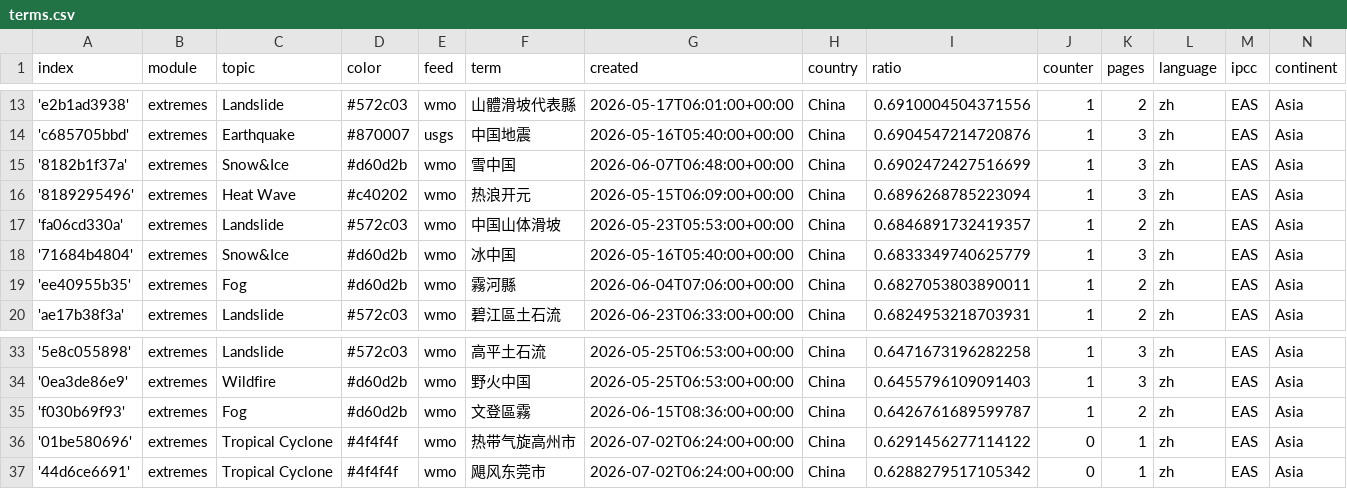
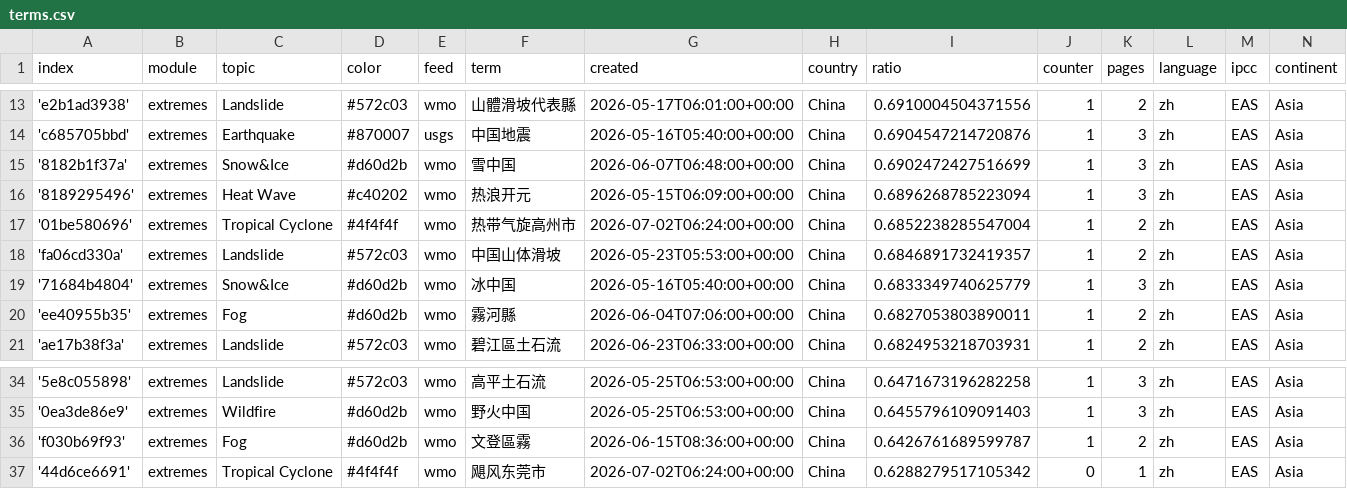
Before and after one commit to tapio-22-Digitale-Methoden-News/chineseExtremes, a CSV file: terms.csv, drawn as a sheet; only a part is shown, gaps mark what is left out; removed rows and columns are numbered as before the commit, all else as after; the diff names each change by its address in the sheet, - before the commit and + after, or states it on an @@ line.

```diff
--- a/terms.csv
+++ b/terms.csv
+row 17: '01be580696' | extremes | Tropical Cyclone | #4f4f4f | wmo | 热带气旋高州市 | 2026-07-02T06:24:00+00:00 | China | 0.6852238285547004 | 1 | 2 | zh | EAS | Asia
-row 36: '01be580696' | extremes | Tropical Cyclone | #4f4f4f | wmo | 热带气旋高州市 | 2026-07-02T06:24:00+00:00 | China | 0.6291456277114122 | 0 | 1 | zh | EAS | Asia
```
Also changed, not shown: 1 other file.
